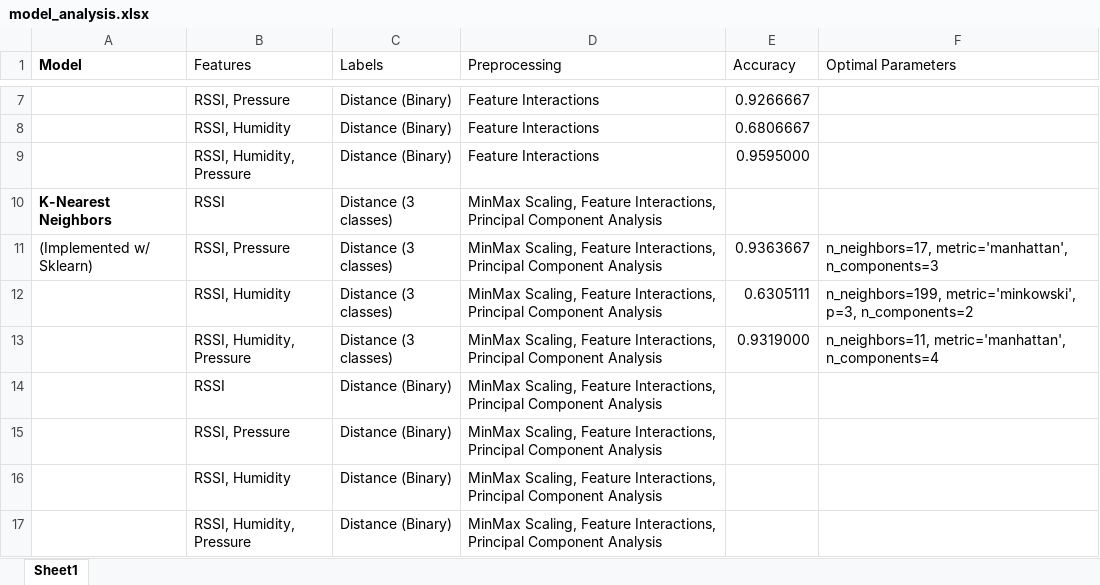
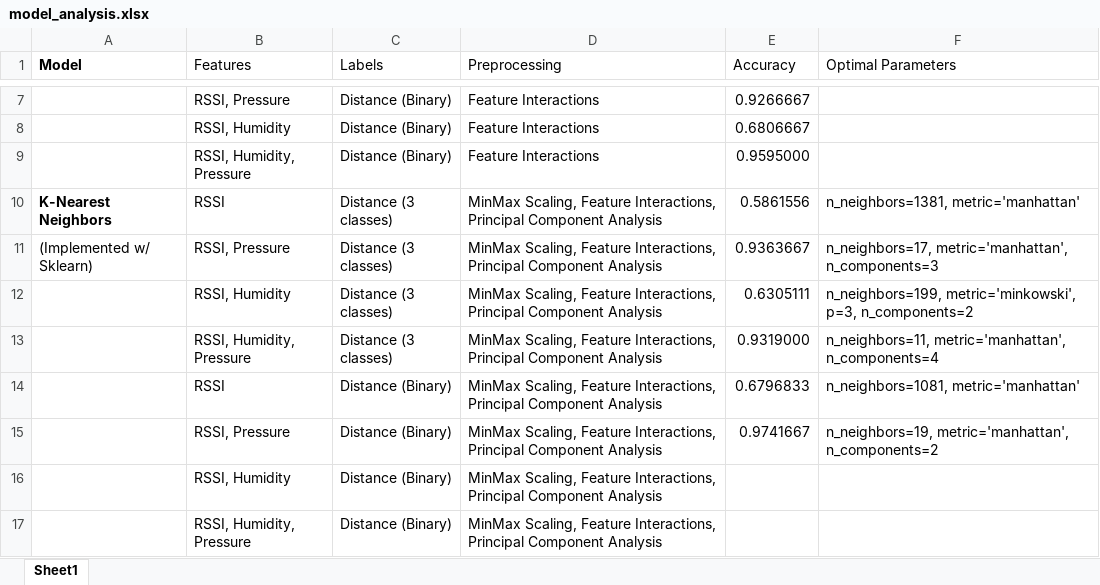
Before and after one commit to Winner-exe/piPACT, an Excel workbook: model_analysis.xlsx, sheet Sheet1, drawn as a sheet; only a part is shown, gaps mark what is left out; values as stored, in another font and other column widths than the file's, no borders; table styles not drawn; the diff covers the shown part only; the diff names each change by its address in the sheet, - before the commit and + after, or states it on an @@ line.

```diff
--- a/model_analysis.xlsx (sheet Sheet1)
+++ b/model_analysis.xlsx (sheet Sheet1)
-E10 (Accuracy): (empty)
+E10 (Accuracy): 0.5861556
-F10 (Optimal Parameters): (empty)
+F10 (Optimal Parameters): n_neighbors=1381, metric='manhattan'
-E14 (Accuracy): (empty)
+E14 (Accuracy): 0.6796833
-F14 (Optimal Parameters): (empty)
+F14 (Optimal Parameters): n_neighbors=1081, metric='manhattan'
-E15 (Accuracy): (empty)
+E15 (Accuracy): 0.9741667
-F15 (Optimal Parameters): (empty)
+F15 (Optimal Parameters): n_neighbors=19, metric='manhattan', n_components=2
```
Also changed, not shown: 11 edited cells elsewhere in this sheet, 13 other files.
